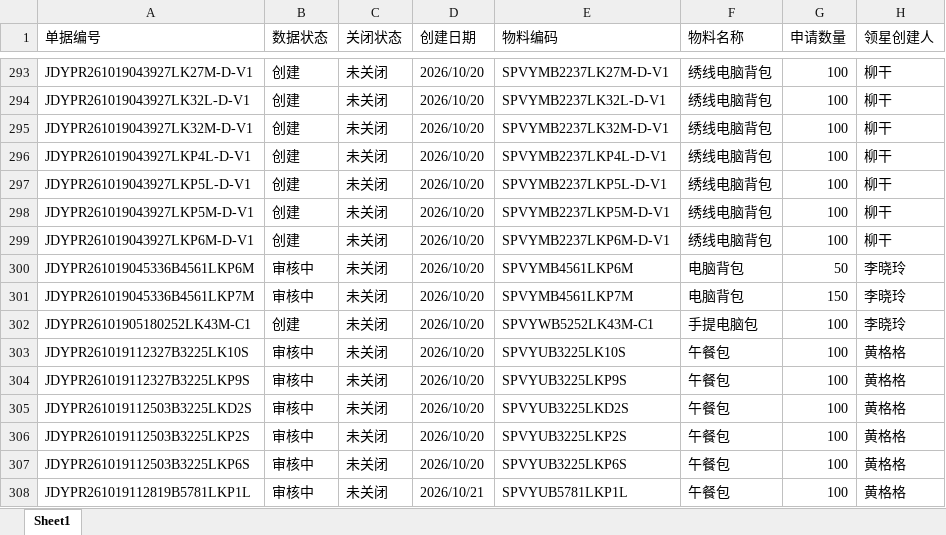
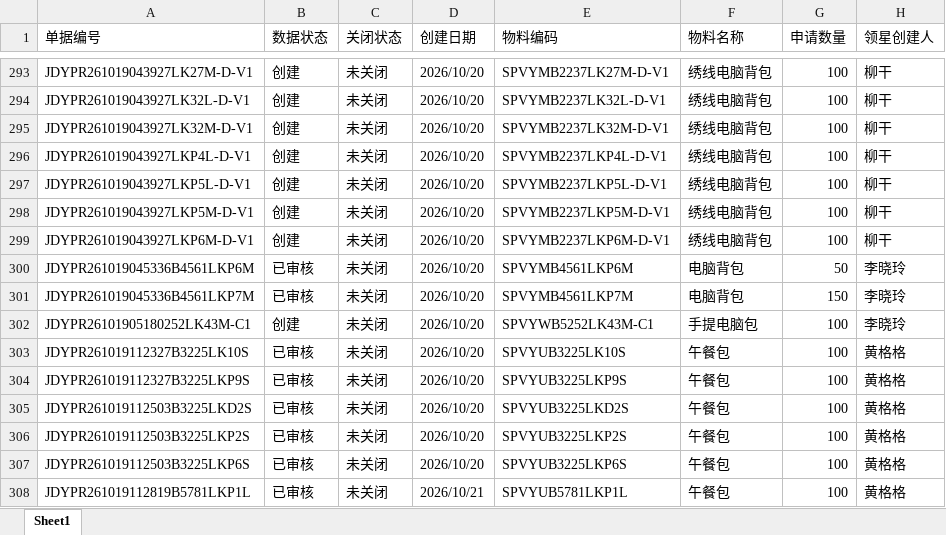
Before and after one commit to yikeqingsongguo/HY.supply-chain-management, an Excel workbook: src/otd_apply.xlsx, sheet Sheet1, drawn as a sheet; only a part is shown, gaps mark what is left out; values as stored, in another font and other column widths than the file's, no borders; the diff covers the shown part only; the diff names each change by its address in the sheet, - before the commit and + after, or states it on an @@ line.

```diff
--- a/src/otd_apply.xlsx (sheet Sheet1)
+++ b/src/otd_apply.xlsx (sheet Sheet1)
-B300:B301 (数据状态): 审核中
+B300:B301 (数据状态): 已审核
-B303:B308 (数据状态): 审核中
+B303:B308 (数据状态): 已审核
```
Also changed, not shown: 2 removed rows and 50 edited cells elsewhere in this sheet, src/otd_recv.xlsx, src/采购订单.xlsx, 1 other file.
